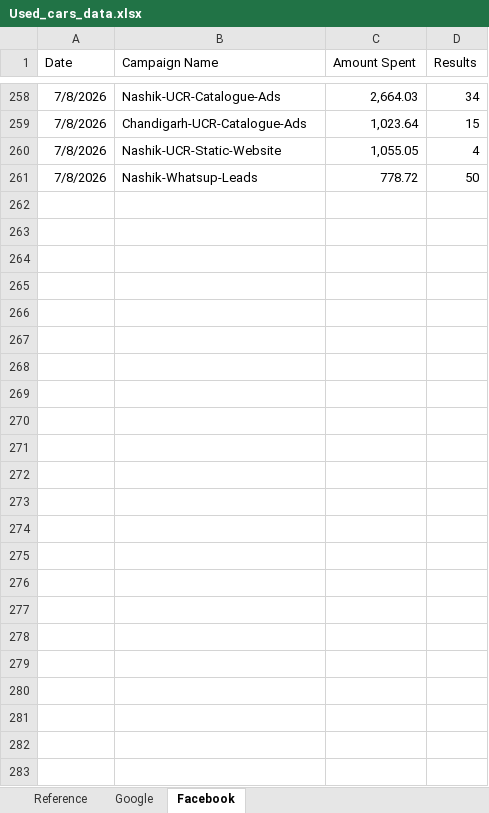
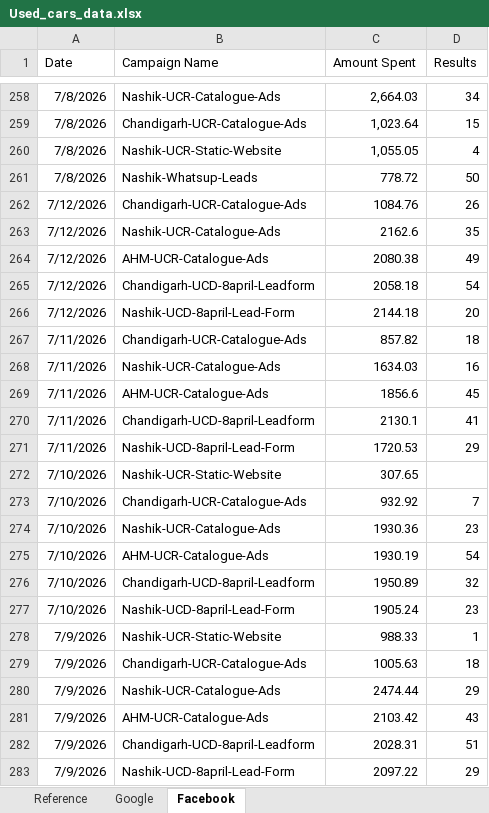
Before and after one commit to Marketing-dashboard/Used_Car_Generation_Citywise, an Excel workbook: Used_cars_data.xlsx, sheet Facebook, drawn as a sheet; only a part is shown, gaps mark what is left out; values as stored, in another font and other column widths than the file's, no borders; the diff names each change by its address in the sheet, - before the commit and + after, or states it on an @@ line.

```diff
--- a/Used_cars_data.xlsx (sheet Facebook)
+++ b/Used_cars_data.xlsx (sheet Facebook)
+row 262: 7/12/2026 | Chandigarh-UCR-Catalogue-Ads | 1084.76 | 26
+row 263: 7/12/2026 | Nashik-UCR-Catalogue-Ads | 2162.6 | 35
+row 264: 7/12/2026 | AHM-UCR-Catalogue-Ads | 2080.38 | 49
+row 265: 7/12/2026 | Chandigarh-UCD-8april-Leadform | 2058.18 | 54
+row 266: 7/12/2026 | Nashik-UCD-8april-Lead-Form | 2144.18 | 20
+row 267: 7/11/2026 | Chandigarh-UCR-Catalogue-Ads | 857.82 | 18
+row 268: 7/11/2026 | Nashik-UCR-Catalogue-Ads | 1634.03 | 16
+row 269: 7/11/2026 | AHM-UCR-Catalogue-Ads | 1856.6 | 45
+row 270: 7/11/2026 | Chandigarh-UCD-8april-Leadform | 2130.1 | 41
+row 271: 7/11/2026 | Nashik-UCD-8april-Lead-Form | 1720.53 | 29
+row 272: 7/10/2026 | Nashik-UCR-Static-Website | 307.65
+row 273: 7/10/2026 | Chandigarh-UCR-Catalogue-Ads | 932.92 | 7
+row 274: 7/10/2026 | Nashik-UCR-Catalogue-Ads | 1930.36 | 23
+row 275: 7/10/2026 | AHM-UCR-Catalogue-Ads | 1930.19 | 54
+row 276: 7/10/2026 | Chandigarh-UCD-8april-Leadform | 1950.89 | 32
+row 277: 7/10/2026 | Nashik-UCD-8april-Lead-Form | 1905.24 | 23
+row 278: 7/9/2026 | Nashik-UCR-Static-Website | 988.33 | 1
+row 279: 7/9/2026 | Chandigarh-UCR-Catalogue-Ads | 1005.63 | 18
+row 280: 7/9/2026 | Nashik-UCR-Catalogue-Ads | 2474.44 | 29
+row 281: 7/9/2026 | AHM-UCR-Catalogue-Ads | 2103.42 | 43
+row 282: 7/9/2026 | Chandigarh-UCD-8april-Leadform | 2028.31 | 51
+row 283: 7/9/2026 | Nashik-UCD-8april-Lead-Form | 2097.22 | 29
```
Also changed, not shown: sheet Google, 1 other file.
